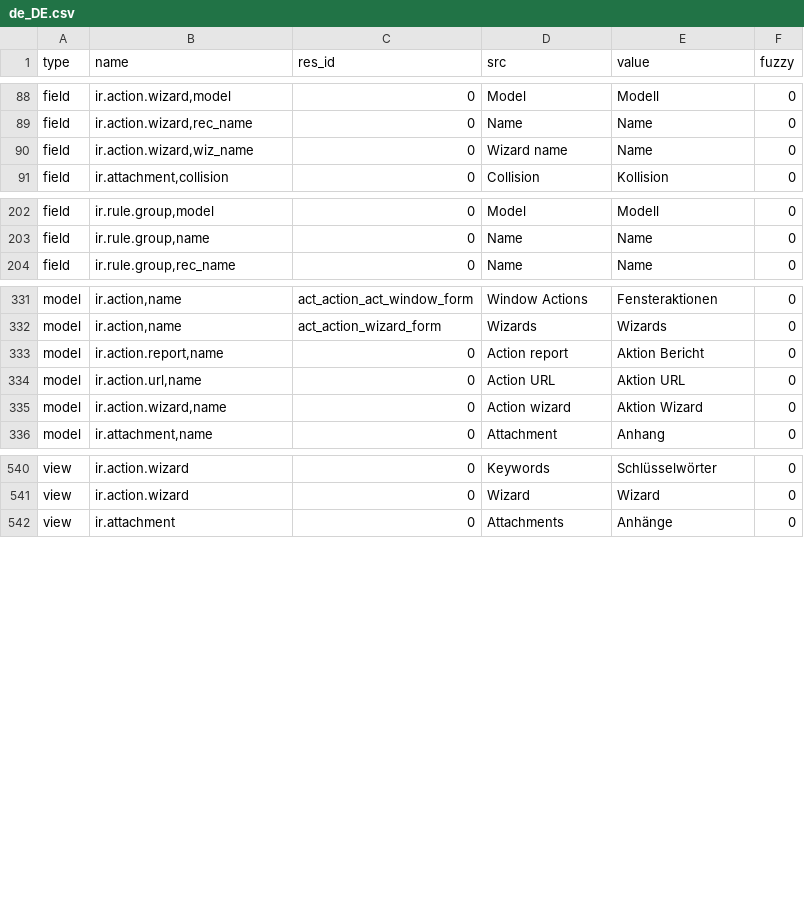
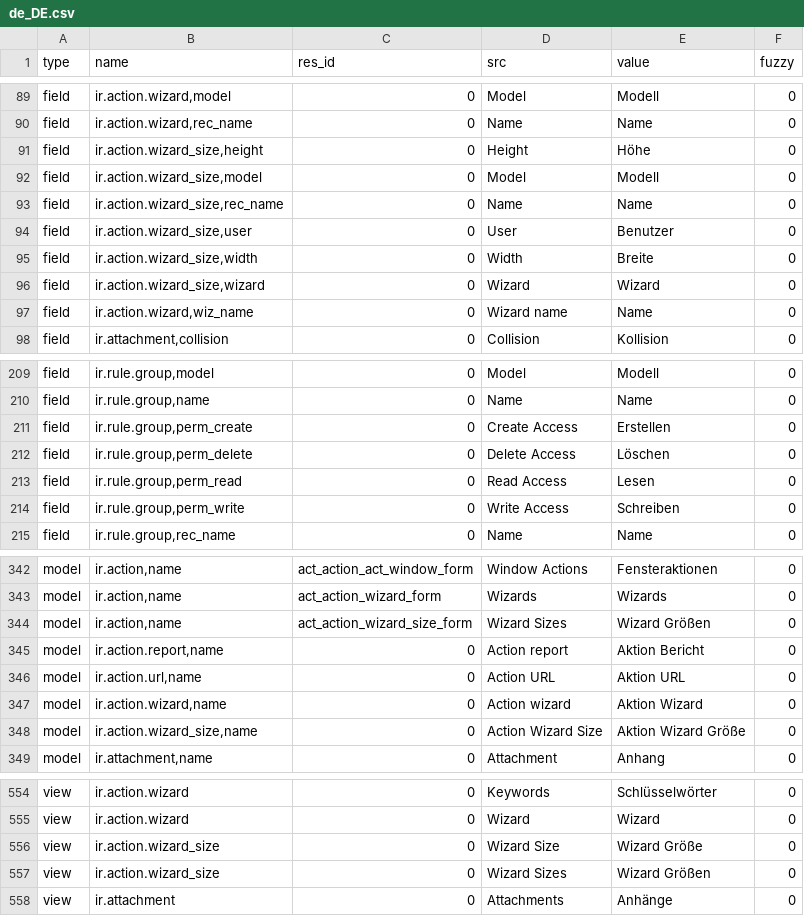
Before and after one commit to tryton/trytond, a CSV file: trytond/ir/de_DE.csv, drawn as a sheet; only a part is shown, gaps mark what is left out; the diff covers the shown part only.

Commit message:
Update translation for de_DE

```diff
--- a/trytond/ir/de_DE.csv
+++ b/trytond/ir/de_DE.csv
@@ -102,2 +103,8 @@ field,"ir.action.wizard,model",0,Model,Modell,0
 field,"ir.action.wizard,rec_name",0,Name,Name,0
+field,"ir.action.wizard_size,height",0,Height,Höhe,0
+field,"ir.action.wizard_size,model",0,Model,Modell,0
+field,"ir.action.wizard_size,rec_name",0,Name,Name,0
+field,"ir.action.wizard_size,user",0,User,Benutzer,0
+field,"ir.action.wizard_size,width",0,Width,Breite,0
+field,"ir.action.wizard_size,wizard",0,Wizard,Wizard,0
 field,"ir.action.wizard,wiz_name",0,Wizard name,Name,0
@@ -216,2 +223,6 @@ field,"ir.rule.group,model",0,Model,Modell,0
 field,"ir.rule.group,name",0,Name,Name,0
+field,"ir.rule.group,perm_create",0,Create Access,Erstellen,0
+field,"ir.rule.group,perm_delete",0,Delete Access,Löschen,0
+field,"ir.rule.group,perm_read",0,Read Access,Lesen,0
+field,"ir.rule.group,perm_write",0,Write Access,Schreiben,0
 field,"ir.rule.group,rec_name",0,Name,Name,0
@@ -351,2 +362,3 @@ model,"ir.action,name",act_action_act_window_form,Window Actions,Fensteraktionen
 model,"ir.action,name",act_action_wizard_form,Wizards,Wizards,0
+model,"ir.action,name",act_action_wizard_size_form,Wizard Sizes,Wizard Größen,0
 model,"ir.action.report,name",0,Action report,Aktion Bericht,0
@@ -354,2 +366,3 @@ model,"ir.action.url,name",0,Action URL,Aktion URL,0
 model,"ir.action.wizard,name",0,Action wizard,Aktion Wizard,0
+model,"ir.action.wizard_size,name",0,Action Wizard Size,Aktion Wizard Größe,0
 model,"ir.attachment,name",0,Attachment,Anhang,0
@@ -560,2 +574,4 @@ view,ir.action.wizard,0,Keywords,Schlüsselwörter,0
 view,ir.action.wizard,0,Wizard,Wizard,0
+view,ir.action.wizard_size,0,Wizard Size,Wizard Größe,0
+view,ir.action.wizard_size,0,Wizard Sizes,Wizard Größen,0
 view,ir.attachment,0,Attachments,Anhänge,0
```
Also changed, not shown: 2 added rows elsewhere in this file.
